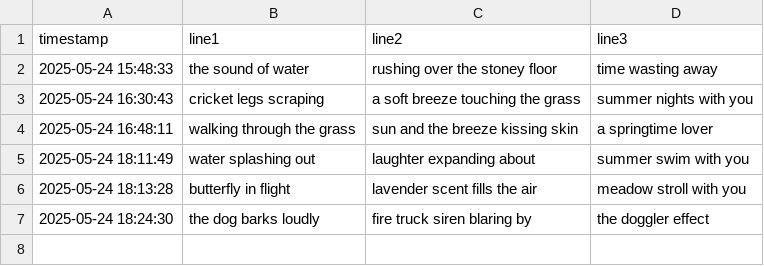
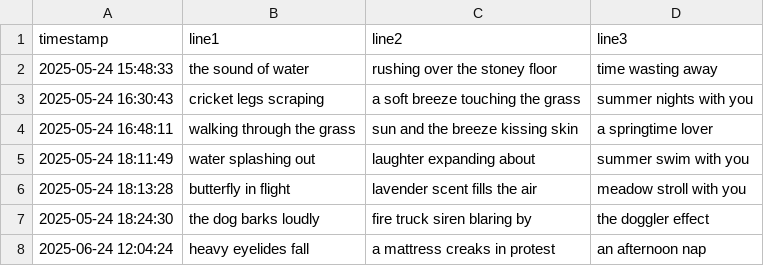
Before and after one commit to ananfito/haikujo, a CSV file: haikus.csv, drawn as a sheet; the diff names each change by its address in the sheet, - before the commit and + after, or states it on an @@ line.

Commit message:
new haiku added

```diff
--- a/haikus.csv
+++ b/haikus.csv
+row 8: 2025-06-24 12:04:24 | heavy eyelides fall | a mattress creaks in protest | an afternoon nap
```
Also changed, not shown: 1 other file.
